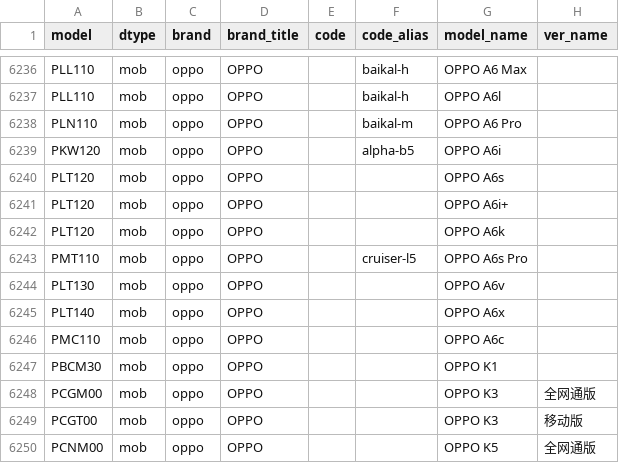
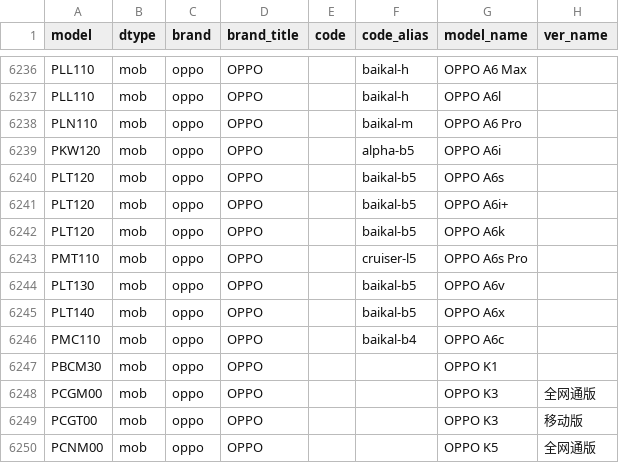
Before and after one commit to KHwang9883/MobileModels-csv, a CSV file: models.csv, drawn as a sheet; only a part is shown, gaps mark what is left out.

Commit message:
Sync with MobileModels d64fc10cb3650e111f3eb4ae3d33f8ed87648107

```diff
--- a/models.csv
+++ b/models.csv
@@ -6239,9 +6239,9 @@ PLN110,mob,oppo,OPPO,,baikal-m,OPPO A6 Pro,
 PKW120,mob,oppo,OPPO,,alpha-b5,OPPO A6i,
-PLT120,mob,oppo,OPPO,,,OPPO A6s,
-PLT120,mob,oppo,OPPO,,,OPPO A6i+,
-PLT120,mob,oppo,OPPO,,,OPPO A6k,
+PLT120,mob,oppo,OPPO,,baikal-b5,OPPO A6s,
+PLT120,mob,oppo,OPPO,,baikal-b5,OPPO A6i+,
+PLT120,mob,oppo,OPPO,,baikal-b5,OPPO A6k,
 PMT110,mob,oppo,OPPO,,cruiser-l5,OPPO A6s Pro,
-PLT130,mob,oppo,OPPO,,,OPPO A6v,
-PLT140,mob,oppo,OPPO,,,OPPO A6x,
-PMC110,mob,oppo,OPPO,,,OPPO A6c,
+PLT130,mob,oppo,OPPO,,baikal-b5,OPPO A6v,
+PLT140,mob,oppo,OPPO,,baikal-b5,OPPO A6x,
+PMC110,mob,oppo,OPPO,,baikal-b4,OPPO A6c,
 PBCM30,mob,oppo,OPPO,,,OPPO K1,
```
Also changed, not shown: 1 other file.
